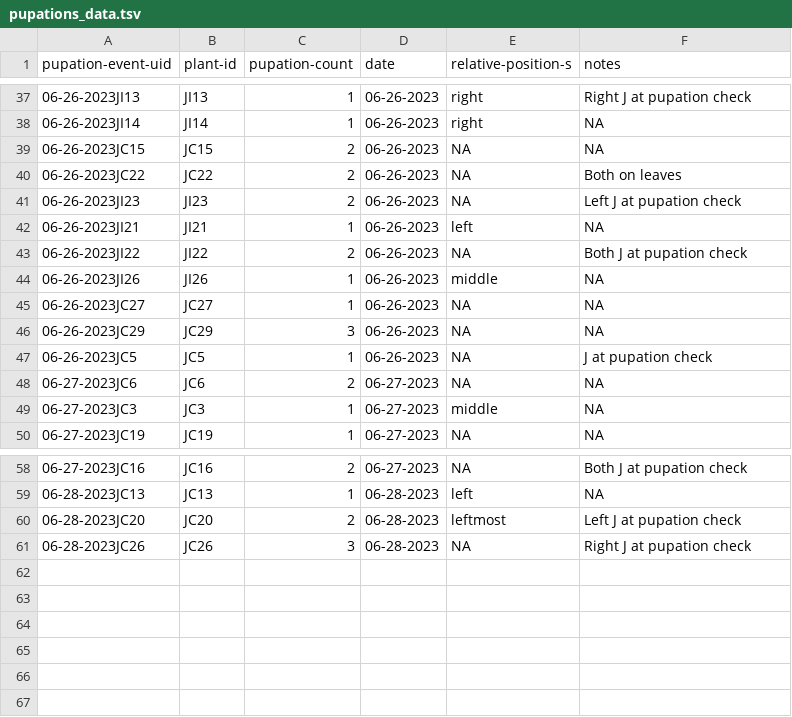
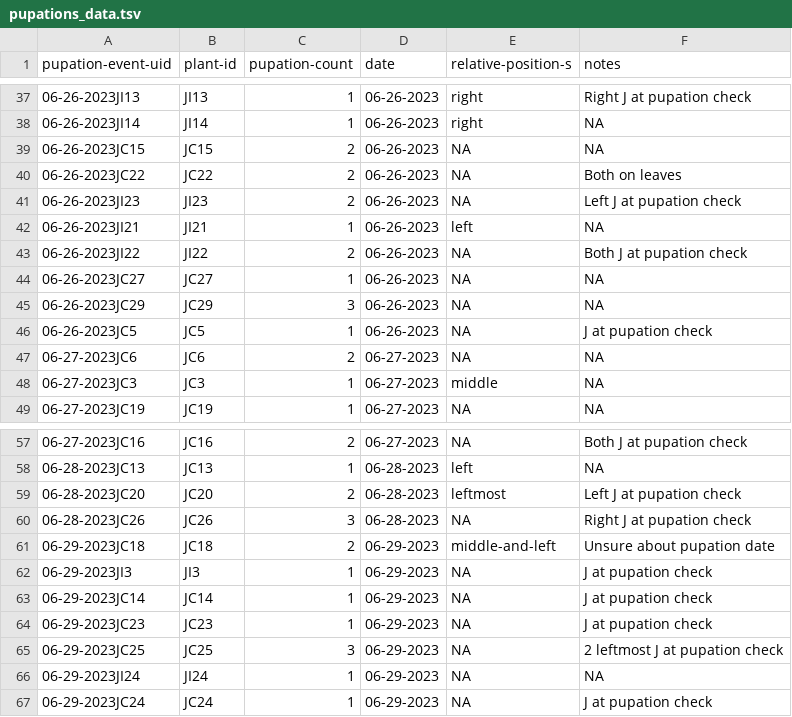
Before and after one commit to gabe-dubose/w3mp, a TSV file: metadata/summer/monarch_rearing/pupations_data.tsv, drawn as a sheet; only a part is shown, gaps mark what is left out.

```diff
--- a/metadata/summer/monarch_rearing/pupations_data.tsv
+++ b/metadata/summer/monarch_rearing/pupations_data.tsv
@@ -43,3 +43,2 @@ pupation-event-uid	plant-id	pupation-count	date	relative-position-s	notes
 06-26-2023JI22	JI22	2	06-26-2023	NA	Both J at pupation check
-06-26-2023JI26	JI26	1	06-26-2023	middle	NA
 06-26-2023JC27	JC27	1	06-26-2023	NA	NA
@@ -61 +60,8 @@ pupation-event-uid	plant-id	pupation-count	date	relative-position-s	notes
 06-28-2023JC26	JC26	3	06-28-2023	NA	Right J at pupation check
+06-29-2023JC18	JC18	2	06-29-2023	middle-and-left	Unsure about pupation date
+06-29-2023JI3	JI3	1	06-29-2023	NA	J at pupation check
+06-29-2023JC14	JC14	1	06-29-2023	NA	J at pupation check
+06-29-2023JC23	JC23	1	06-29-2023	NA	J at pupation check
+06-29-2023JC25	JC25	3	06-29-2023	NA	2 leftmost J at pupation check
+06-29-2023JI24	JI24	1	06-29-2023	NA	NA
+06-29-2023JC24	JC24	1	06-29-2023	NA	J at pupation check
```
Also changed, not shown: metadata/summer/monarch_rearing/enclosure_data.tsv.
